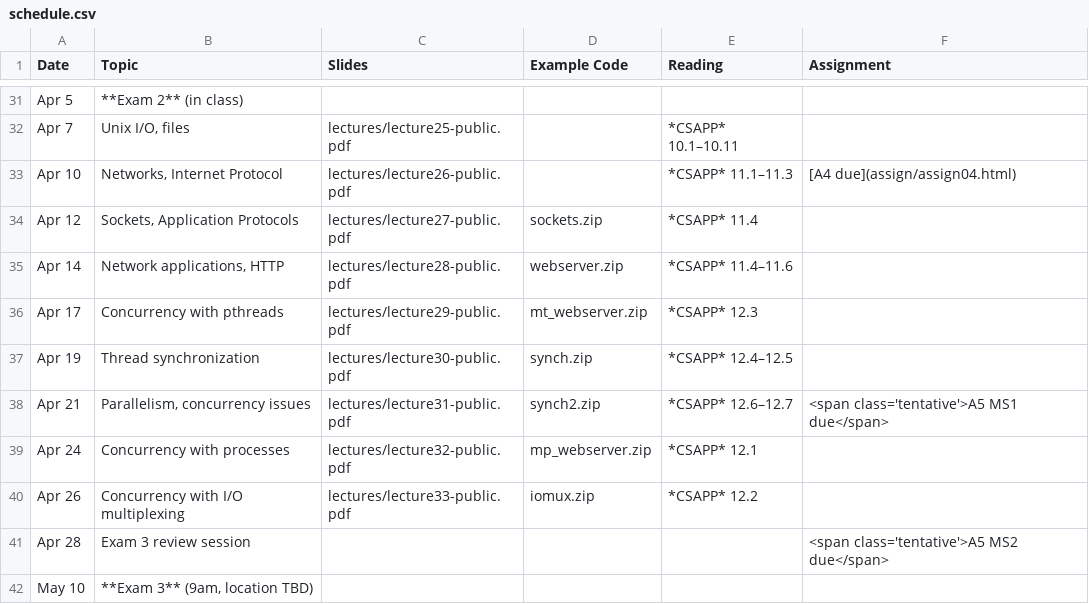
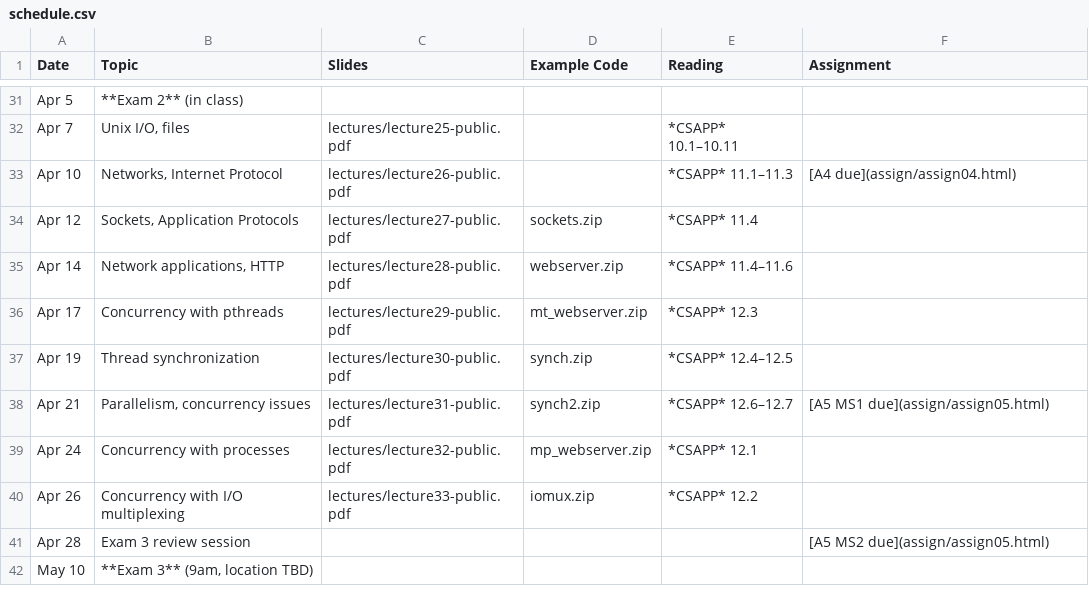
Before and after one commit to jhucsf/spring2023, a CSV file: schedule.csv, drawn as a sheet; only a part is shown, gaps mark what is left out.

Commit message:
post assignment 5

```diff
--- a/schedule.csv
+++ b/schedule.csv
@@ -37,6 +37,6 @@ Apr 17,"Concurrency with pthreads",lectures/lecture29-public.pdf,mt_webserver.zi
 Apr 19,"Thread synchronization",lectures/lecture30-public.pdf,synch.zip,*CSAPP* 12.4–12.5,
-Apr 21,"Parallelism, concurrency issues",lectures/lecture31-public.pdf,synch2.zip,*CSAPP* 12.6–12.7,"<span class='tentative'>A5 MS1 due</span>"
+Apr 21,"Parallelism, concurrency issues",lectures/lecture31-public.pdf,synch2.zip,*CSAPP* 12.6–12.7,"[A5 MS1 due](assign/assign05.html)"
 Apr 24,"Concurrency with processes",lectures/lecture32-public.pdf,mp_webserver.zip,*CSAPP* 12.1,
 Apr 26,"Concurrency with I/O multiplexing",lectures/lecture33-public.pdf,iomux.zip,*CSAPP* 12.2,
-Apr 28,"Exam 3 review session",,,,"<span class='tentative'>A5 MS2 due</span>"
+Apr 28,"Exam 3 review session",,,,"[A5 MS2 due](assign/assign05.html)"
 May 10,"**Exam 3** (9am, location TBD)"
```
Also changed, not shown: 24 other files.
